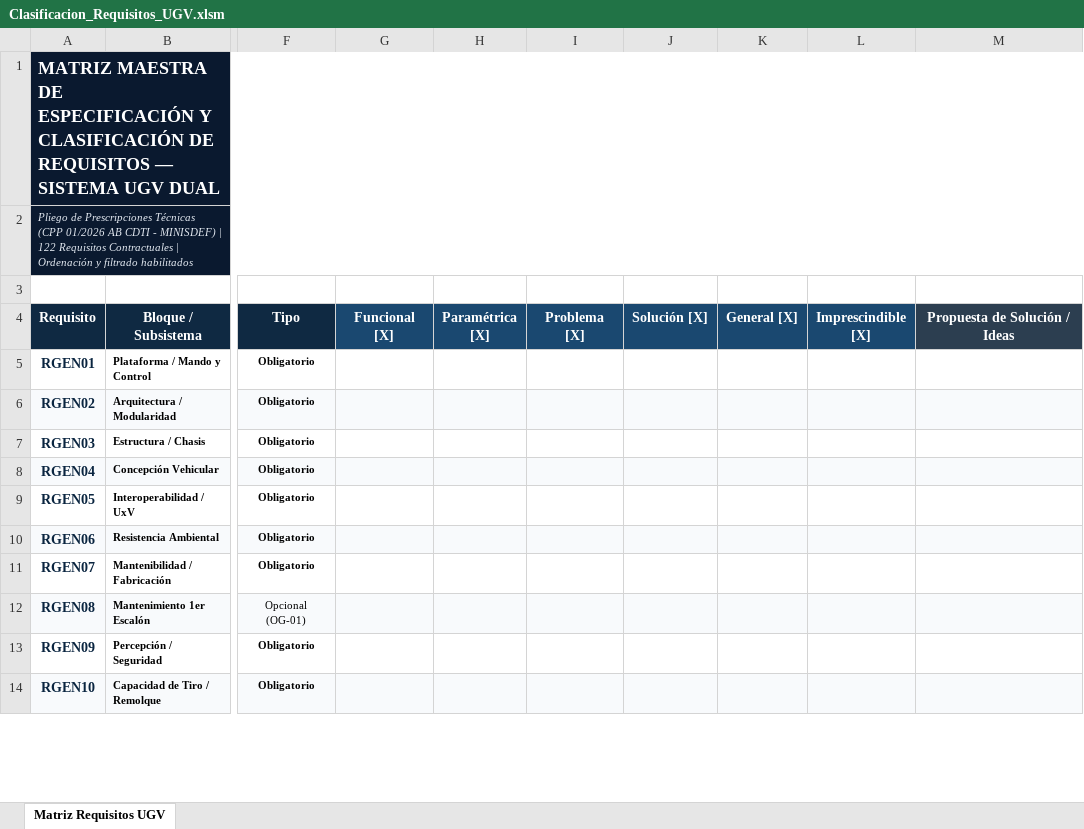
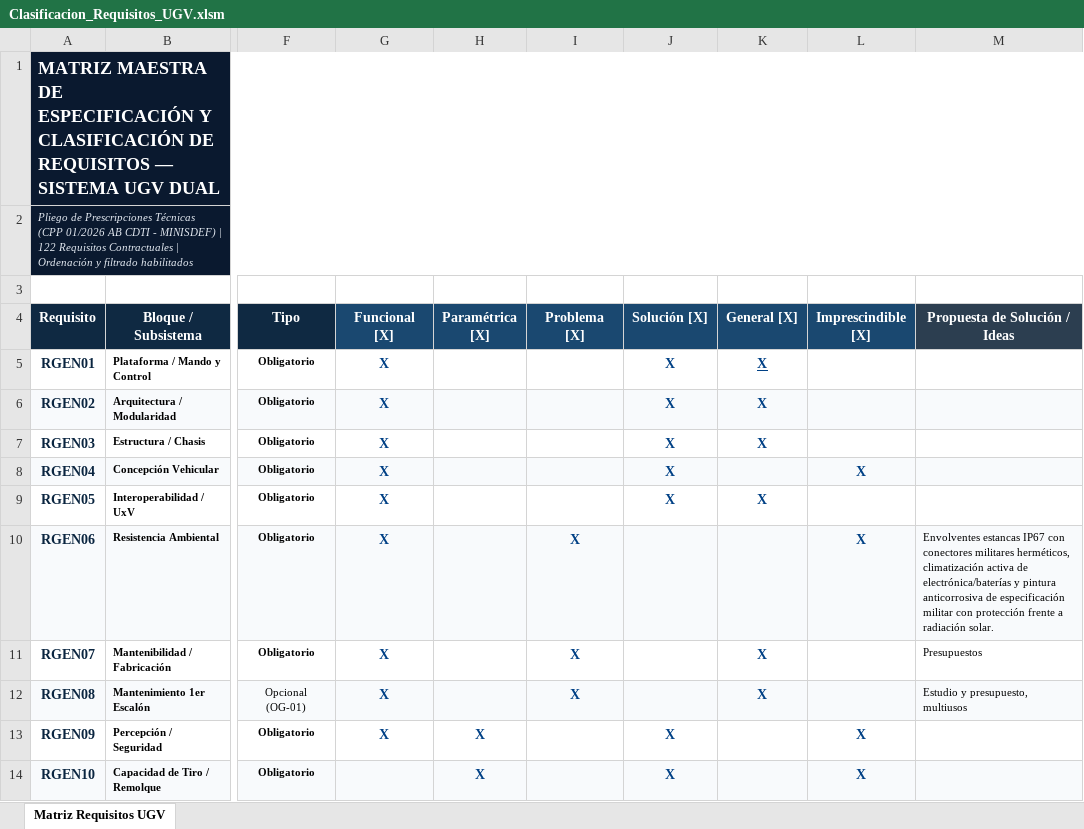
Before and after one commit to juanuniovi/curso-robotica-2026, an Excel workbook: docs/Clasificacion_Requisitos_UGV.xlsm, sheet Matriz Requisitos UGV, drawn as a sheet; only a part is shown, gaps mark what is left out; values as stored, in another font and other column widths than the file's, no borders; the diff covers the shown part only; the diff names each change by its address in the sheet, - before the commit and + after, or states it on an @@ line.

Commit message:
Rellenado de campos y subdivisión de requesitos

```diff
--- a/docs/Clasificacion_Requisitos_UGV.xlsm (sheet Matriz Requisitos UGV)
+++ b/docs/Clasificacion_Requisitos_UGV.xlsm (sheet Matriz Requisitos UGV)
-G5:G13 (Funcional [X]): (empty)
+G5:G13 (Funcional [X]): X
-J5:J9 (Solución [X]): (empty)
+J5:J9 (Solución [X]): X
-K5:K7 (General [X]): (empty)
+K5:K7 (General [X]): X
-L8 (Imprescindible [X]): (empty)
+L8 (Imprescindible [X]): X
-K9 (General [X]): (empty)
+K9 (General [X]): X
-I10:I12 (Problema [X]): (empty)
+I10:I12 (Problema [X]): X
-L10 (Imprescindible [X]): (empty)
+L10 (Imprescindible [X]): X
-M10 (Propuesta de Solución / Ideas): (empty)
+M10 (Propuesta de Solución / Ideas): Envolventes estancas IP67 con conectores militares herméticos, climatización activa de electrónica/baterías y pintura anticorrosiva de especificación militar con protección frente a radiación solar.
-K11:K12 (General [X]): (empty)
+K11:K12 (General [X]): X
-M11 (Propuesta de Solución / Ideas): (empty)
+M11 (Propuesta de Solución / Ideas): Presupuestos
-M12 (Propuesta de Solución / Ideas): (empty)
+M12 (Propuesta de Solución / Ideas): Estudio y presupuesto, multiusos
-H13:H14 (Paramétrica [X]): (empty)
+H13:H14 (Paramétrica [X]): X
-J13:J14 (Solución [X]): (empty)
+J13:J14 (Solución [X]): X
-L13:L14 (Imprescindible [X]): (empty)
+L13:L14 (Imprescindible [X]): X
```
Also changed, not shown: 241 edited cells and cell formats elsewhere in this sheet.
